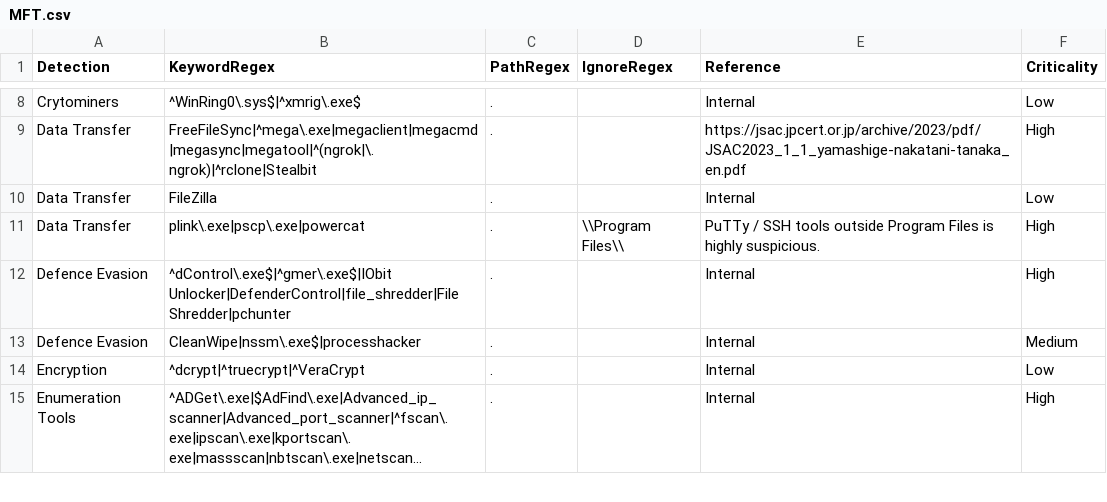
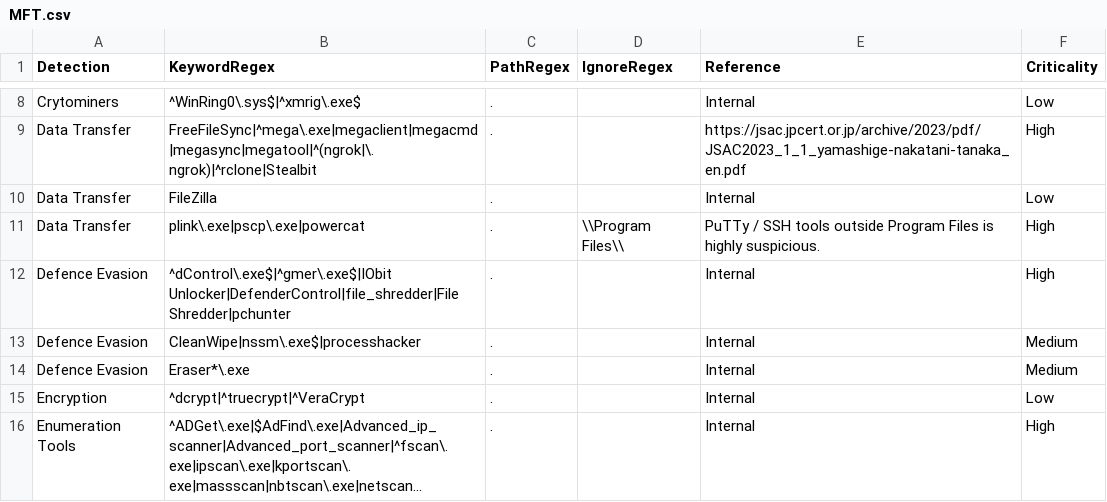
Before and after one commit to mgreen27/DetectRaptor, a CSV file: csv/MFT.csv, drawn as a sheet; only a part is shown, gaps mark what is left out; long unchanged cells end in ….

Commit message:
adding in Eraser Update MFT.csv
adding in eraser https://eraser.heidi.ie/download/

```diff
--- a/csv/MFT.csv
+++ b/csv/MFT.csv
@@ -13,2 +13,3 @@ Defence Evasion,^dControl\.exe$|^gmer\.exe$|IObit Unlocker|DefenderControl|file_
 Defence Evasion,CleanWipe|nssm\.exe$|processhacker,.,,Internal,Medium
+Defence Evasion,Eraser*\.exe,.,,Internal,Medium
 Encryption,^dcrypt|^truecrypt|^VeraCrypt,.,,Internal,Low
```
